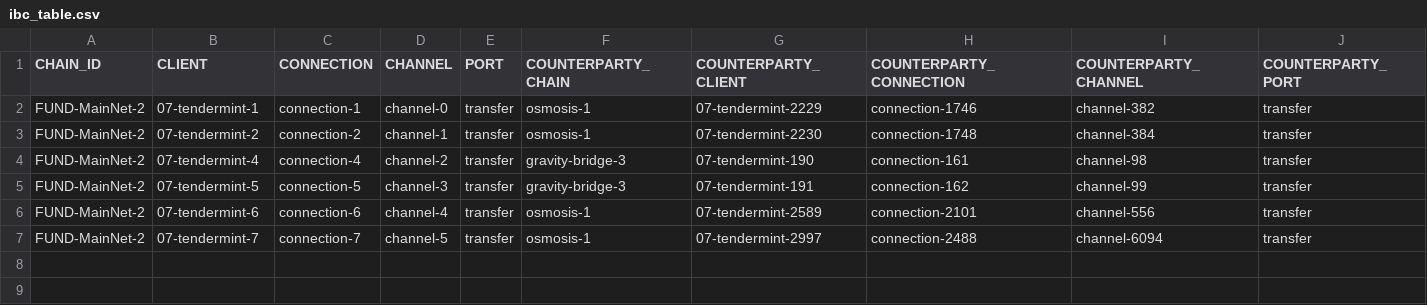
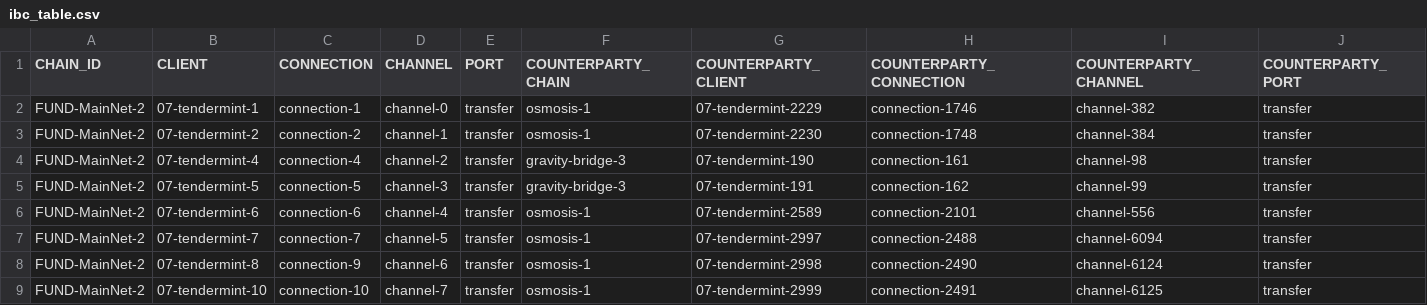
Before and after one commit to clemensgg/ibc-tables, a CSV file: unification/ibc_table.csv, drawn as a sheet.

```diff
--- a/unification/ibc_table.csv
+++ b/unification/ibc_table.csv
@@ -7 +7,3 @@ FUND-MainNet-2, 07-tendermint-6, connection-6, channel-4, transfer, osmosis-1, 0
 FUND-MainNet-2, 07-tendermint-7, connection-7, channel-5, transfer, osmosis-1, 07-tendermint-2997, connection-2488, channel-6094, transfer
+FUND-MainNet-2, 07-tendermint-8, connection-9, channel-6, transfer, osmosis-1, 07-tendermint-2998, connection-2490, channel-6124, transfer
+FUND-MainNet-2, 07-tendermint-10, connection-10, channel-7, transfer, osmosis-1, 07-tendermint-2999, connection-2491, channel-6125, transfer
```
